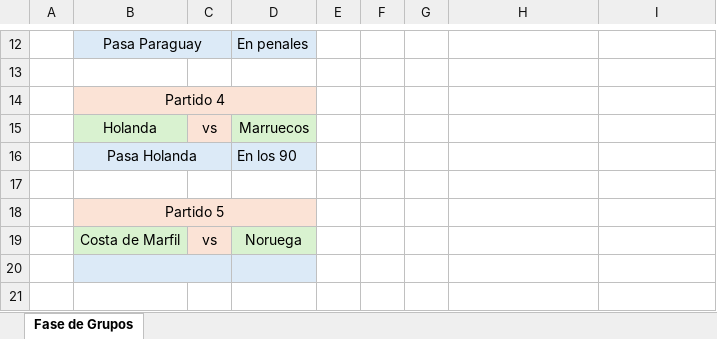
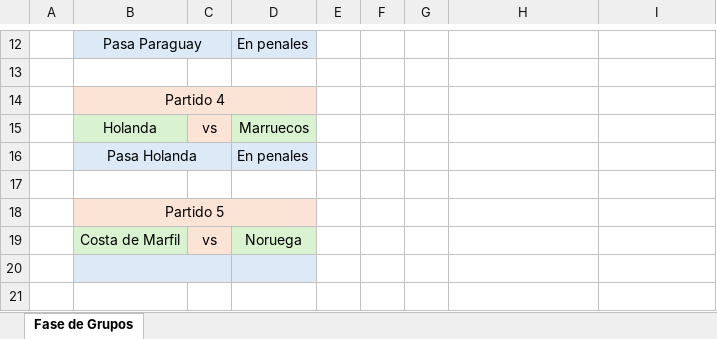
Before and after one commit to EugenioIrarrazaval2001/polla-mundial, an Excel workbook: Pauta/E02Pauta.xlsx, sheet Fase de Grupos, drawn as a sheet; only a part is shown, gaps mark what is left out; values as stored, in another font and other column widths than the file's, no borders; the diff names each change by its address in the sheet, - before the commit and + after, or states it on an @@ line.

Commit message:
uggjg

```diff
--- a/Pauta/E02Pauta.xlsx (sheet Fase de Grupos)
+++ b/Pauta/E02Pauta.xlsx (sheet Fase de Grupos)
-D16: En los 90
+D16: En penales
```
